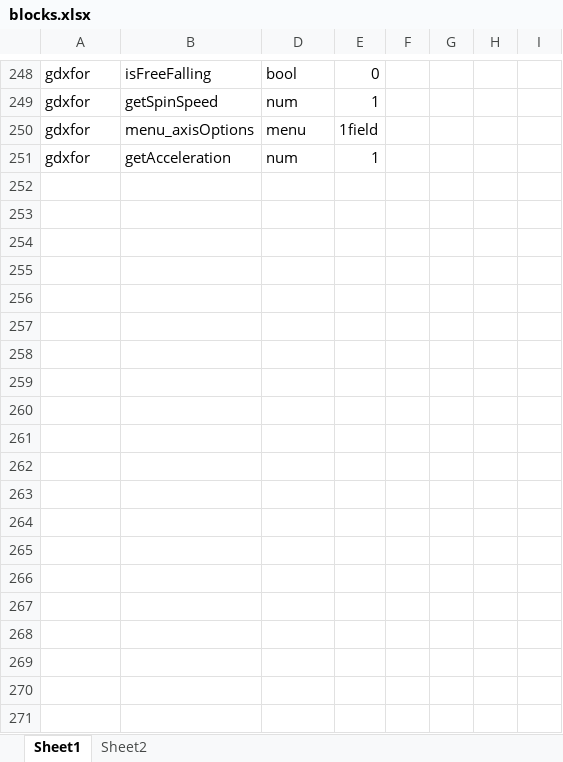
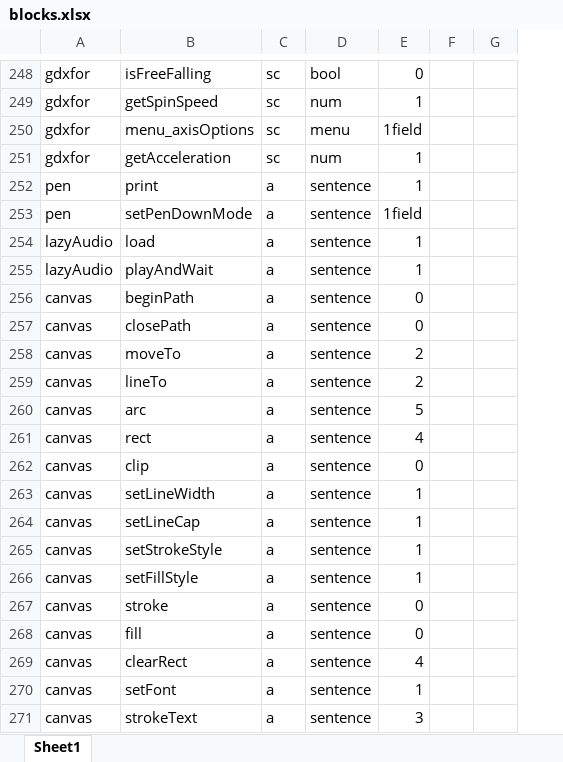
Before and after one commit to roberthuang1024/sja-v3, an Excel workbook: database/blocks.xlsx, sheet Sheet1, drawn as a sheet; only a part is shown, gaps mark what is left out; values as stored, in another font and other column widths than the file's, no borders; removed rows and columns are numbered as before the commit, all else as after; the diff covers the shown part only; the diff names each change by its address in the sheet, - before the commit and + after, or states it on an @@ line.

```diff
--- a/database/blocks.xlsx (sheet Sheet1)
+++ b/database/blocks.xlsx (sheet Sheet1)
-sheet tab: Sheet2
@@ column C unhidden, rows 248-251: all sc @@
-column G, empty
-column H, empty
-column I, empty
+column G, empty
+row 252: pen | print | a | sentence | 1
+row 253: pen | setPenDownMode | a | sentence | 1field
+row 254: lazyAudio | load | a | sentence | 1
+row 255: lazyAudio | playAndWait | a | sentence | 1
+row 256: canvas | beginPath | a | sentence | 0
+row 257: canvas | closePath | a | sentence | 0
+row 258: canvas | moveTo | a | sentence | 2
+row 259: canvas | lineTo | a | sentence | 2
+row 260: canvas | arc | a | sentence | 5
+row 261: canvas | rect | a | sentence | 4
+row 262: canvas | clip | a | sentence | 0
+row 263: canvas | setLineWidth | a | sentence | 1
+row 264: canvas | setLineCap | a | sentence | 1
+row 265: canvas | setStrokeStyle | a | sentence | 1
+row 266: canvas | setFillStyle | a | sentence | 1
+row 267: canvas | stroke | a | sentence | 0
+row 268: canvas | fill | a | sentence | 0
+row 269: canvas | clearRect | a | sentence | 4
+row 270: canvas | setFont | a | sentence | 1
+row 271: canvas | strokeText | a | sentence | 3
```
Also changed, not shown: 72 added rows and 6 edited cells elsewhere in this sheet, hidden cells, 1 other file.
